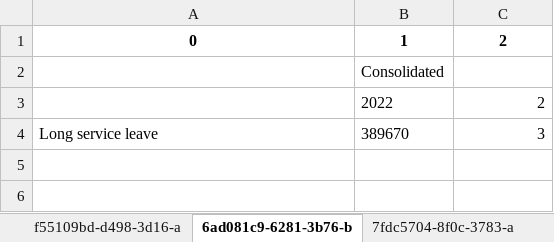
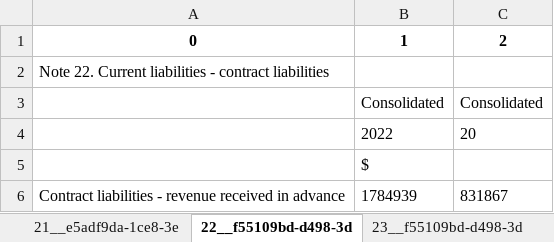
Before and after one commit to AI-paltan/main_page_processing, an Excel workbook: output/89a92882-15ad-4da9-9afc-1d1937342c64/89a92882-15ad-4da9-9afc-1d1937342c64_notes_cropped_df.xlsx, sheet 22__f55109bd-d498-3d, drawn as a sheet; values as stored, in another font and other column widths than the file's, no borders; removed rows and columns are numbered as before the commit, all else as after; the diff names each change by its address in the sheet, - before the commit and + after, or states it on an @@ line.

```diff
--- a/output/89a92882-15ad-4da9-9afc-1d1937342c64/89a92882-15ad-4da9-9afc-1d1937342c64_notes_cropped_df.xlsx (sheet 22__f55109bd-d498-3d)
+++ b/output/89a92882-15ad-4da9-9afc-1d1937342c64/89a92882-15ad-4da9-9afc-1d1937342c64_notes_cropped_df.xlsx (sheet 22__f55109bd-d498-3d)
-sheet tab: f55109bd-d498-3d16-a
+sheet tab: 21__e5adf9da-1ce8-3e
-sheet tab: 6ad081c9-6281-3b76-b
+sheet tab: 22__f55109bd-d498-3d
-sheet tab: 7fdc5704-8f0c-3783-a
+sheet tab: 23__f55109bd-d498-3d
+row 2: Note 22. Current liabilities - contract liabilities
-C3: (empty)
+C3: Consolidated
-C4: 2
+C4: 20
-row 4: Long service leave | 389670 | 3
+row 5:  | $
+row 6: Contract liabilities - revenue received in advance | 1784939 | 831867
```
Also changed, not shown: sheet 16__690bde78-8180-3e, sheet 15__690bde78-8180-3e, sheet 26__7fdc5704-8f0c-37, sheet 17__14ab6223-1d71-31, sheet 18__a129ee86-9aee-3d, sheet 23__f55109bd-d498-3d, 4 more sheets, other sheet tabs, output/61bbdb19-1f94-4617-8814-9148f0a43000/61bbdb19-1f94-4617-8814-9148f0a43000_notes_cropped_df.xlsx, output/61bbdb19-1f94-4617-8814-9148f0a43000/61bbdb19-1f94-4617-8814-9148f0a43000_notes_standard_cropped_df.xlsx, 18 other files.
